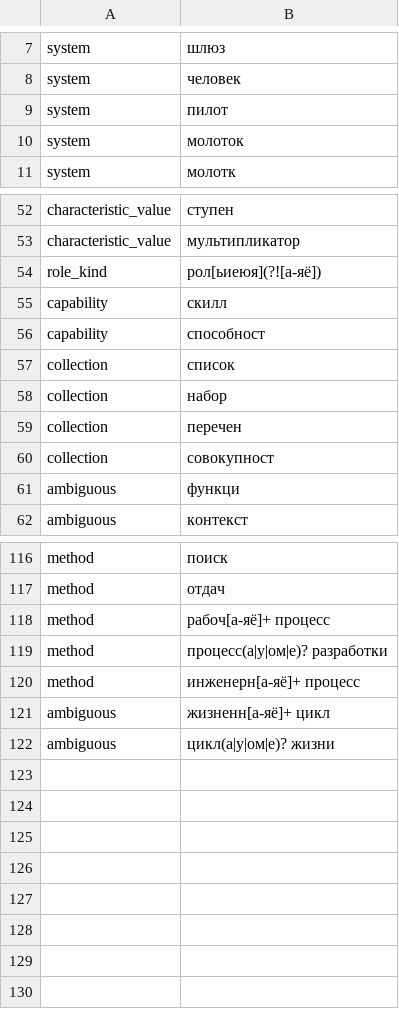
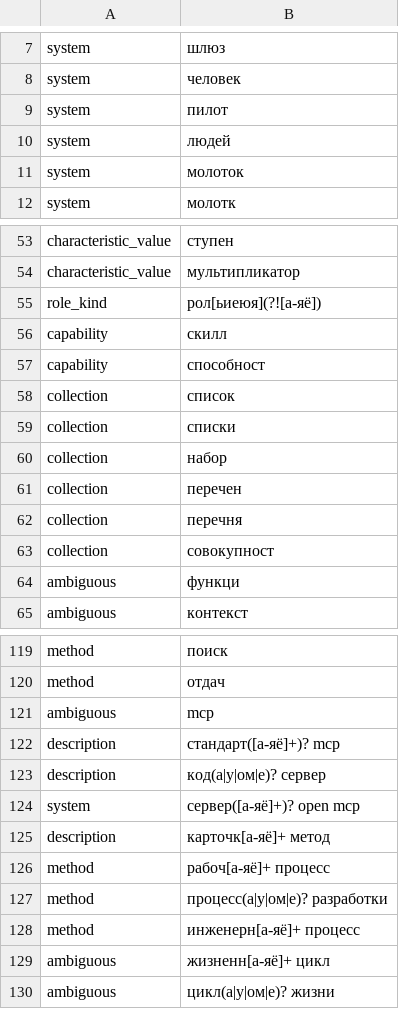
Before and after one commit to TserenTserenov/iwe-server-config, a TSV file: server-extensions/claude-hooks/lib/concept-kinds.tsv, drawn as a sheet; only a part is shown, gaps mark what is left out.

Commit message:
sync: auto extensions (12 файлов) [sync-extensions-auto]

```diff
--- a/server-extensions/claude-hooks/lib/concept-kinds.tsv
+++ b/server-extensions/claude-hooks/lib/concept-kinds.tsv
@@ -9,2 +9,3 @@ system	человек
 system	пилот
+system	людей
 system	молоток
@@ -57,4 +58,6 @@ capability	способност
 collection	список
+collection	списки
 collection	набор
 collection	перечен
+collection	перечня
 collection	совокупност
@@ -117,2 +120,7 @@ method	поиск
 method	отдач
+ambiguous	mcp
+description	стандарт([а-яё]+)? mcp
+description	код(а|у|ом|е)? сервер
+system	сервер([а-яё]+)? open mcp
+description	карточк[а-яё]+ метод
 method	рабоч[а-яё]+ процесс
```
Also changed, not shown: 11 other files.
